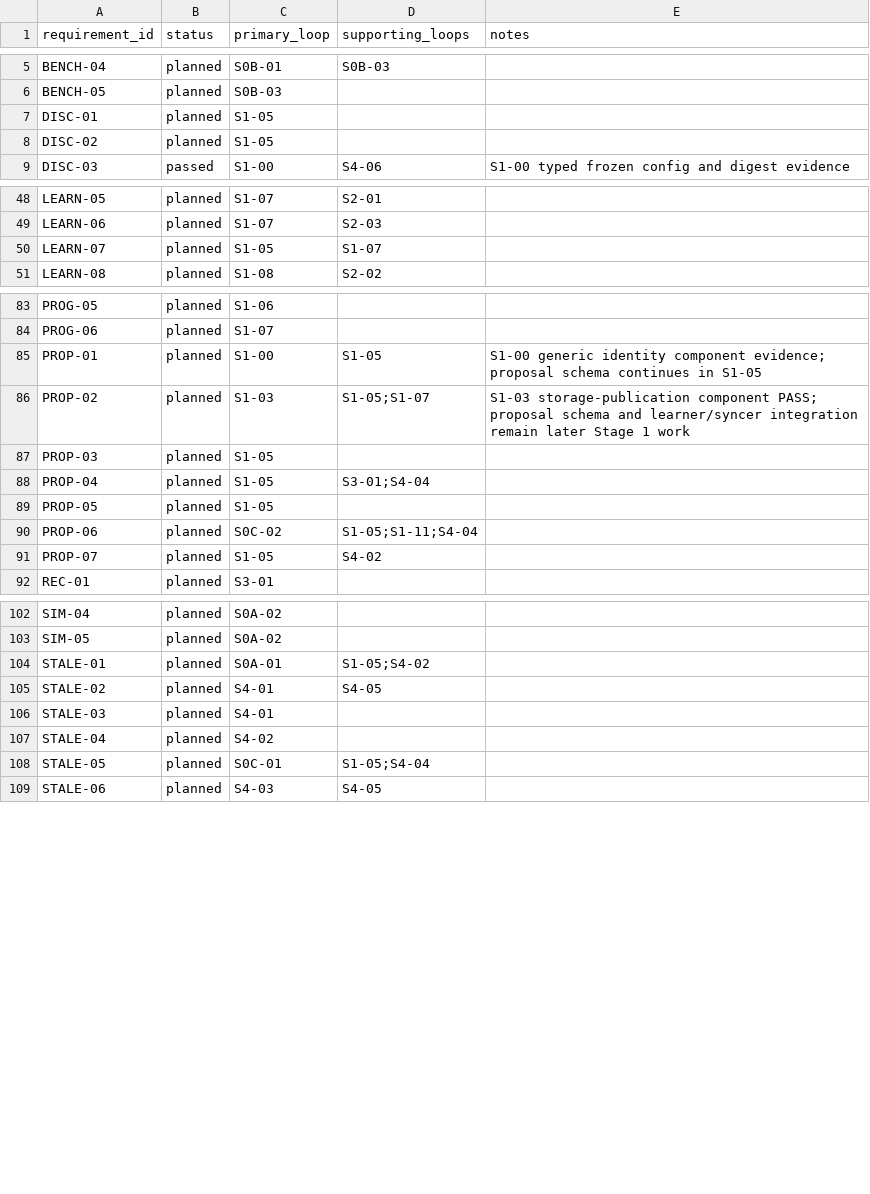
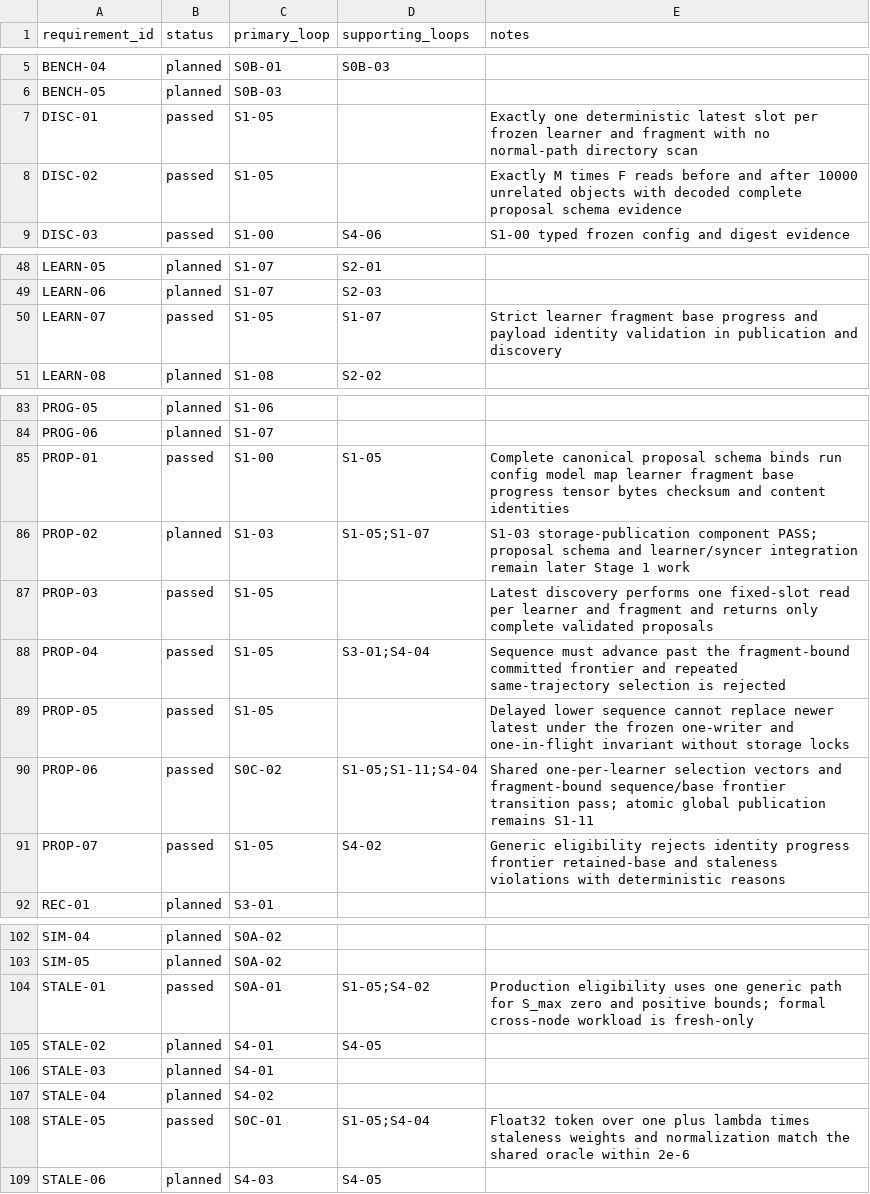
Before and after one commit to UnbearableFate/fsbdd, a CSV file: plans/FS_DILOCO_CODEX_EXECUTION_PLAN/plans/REQUIREMENT_TRACEABILITY.csv, drawn as a sheet; only a part is shown, gaps mark what is left out.

Commit message:
docs(stage1): persist S1-05 L2 evidence

```diff
--- a/plans/FS_DILOCO_CODEX_EXECUTION_PLAN/plans/REQUIREMENT_TRACEABILITY.csv
+++ b/plans/FS_DILOCO_CODEX_EXECUTION_PLAN/plans/REQUIREMENT_TRACEABILITY.csv
@@ -6,4 +6,4 @@ BENCH-04,planned,S0B-01,S0B-03,
 BENCH-05,planned,S0B-03,,
-DISC-01,planned,S1-05,,
-DISC-02,planned,S1-05,,
+DISC-01,passed,S1-05,,Exactly one deterministic latest slot per frozen learner and fragment with no normal-path directory scan
+DISC-02,passed,S1-05,,Exactly M times F reads before and after 10000 unrelated objects with decoded complete proposal schema evidence
 DISC-03,passed,S1-00,S4-06,S1-00 typed frozen config and digest evidence
@@ -49,3 +49,3 @@ LEARN-05,planned,S1-07,S2-01,
 LEARN-06,planned,S1-07,S2-03,
-LEARN-07,planned,S1-05,S1-07,
+LEARN-07,passed,S1-05,S1-07,Strict learner fragment base progress and payload identity validation in publication and discovery
 LEARN-08,planned,S1-08,S2-02,
@@ -84,9 +84,9 @@ PROG-05,planned,S1-06,,
 PROG-06,planned,S1-07,,
-PROP-01,planned,S1-00,S1-05,S1-00 generic identity component evidence; proposal schema continues in S1-05
+PROP-01,passed,S1-00,S1-05,Complete canonical proposal schema binds run config model map learner fragment base progress tensor bytes checksum and content identities
 PROP-02,planned,S1-03,S1-05;S1-07,S1-03 storage-publication component PASS; proposal schema and learner/syncer integration remain later Stage 1 work
-PROP-03,planned,S1-05,,
-PROP-04,planned,S1-05,S3-01;S4-04,
-PROP-05,planned,S1-05,,
-PROP-06,planned,S0C-02,S1-05;S1-11;S4-04,
-PROP-07,planned,S1-05,S4-02,
+PROP-03,passed,S1-05,,Latest discovery performs one fixed-slot read per learner and fragment and returns only complete validated proposals
+PROP-04,passed,S1-05,S3-01;S4-04,Sequence must advance past the fragment-bound committed frontier and repeated same-trajectory selection is rejected
+PROP-05,passed,S1-05,,Delayed lower sequence cannot replace newer latest under the frozen one-writer and one-in-flight invariant without storage locks
+PROP-06,passed,S0C-02,S1-05;S1-11;S4-04,Shared one-per-learner selection vectors and fragment-bound sequence/base frontier transition pass; atomic global publication remains S1-11
+PROP-07,passed,S1-05,S4-02,Generic eligibility rejects identity progress frontier retained-base and staleness violations with deterministic reasons
 REC-01,planned,S3-01,,
@@ -103,3 +103,3 @@ SIM-04,planned,S0A-02,,
 SIM-05,planned,S0A-02,,
-STALE-01,planned,S0A-01,S1-05;S4-02,
+STALE-01,passed,S0A-01,S1-05;S4-02,Production eligibility uses one generic path for S_max zero and positive bounds; formal cross-node workload is fresh-only
 STALE-02,planned,S4-01,S4-05,
@@ -107,3 +107,3 @@ STALE-03,planned,S4-01,,
 STALE-04,planned,S4-02,,
-STALE-05,planned,S0C-01,S1-05;S4-04,
+STALE-05,passed,S0C-01,S1-05;S4-04,Float32 token over one plus lambda times staleness weights and normalization match the shared oracle within 2e-6
 STALE-06,planned,S4-03,S4-05,
```
Also changed, not shown: plans/FS_DILOCO_CODEX_EXECUTION_PLAN/plans/ACCEPTANCE_TRACEABILITY.csv, 3 other files.
